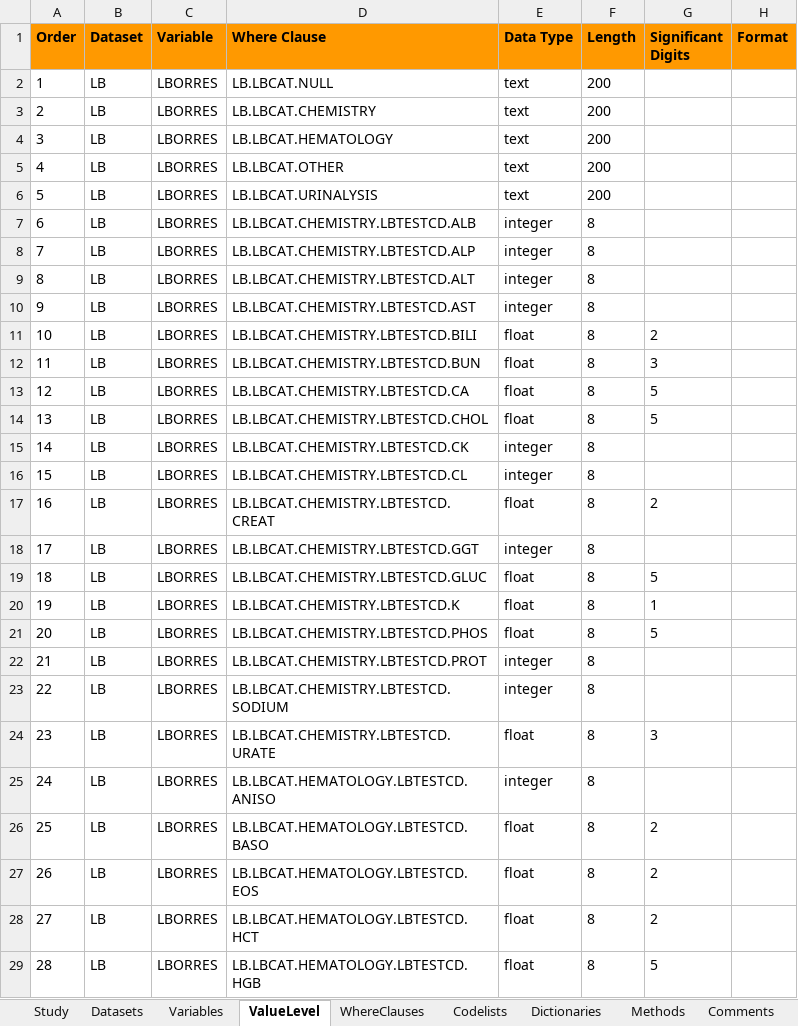
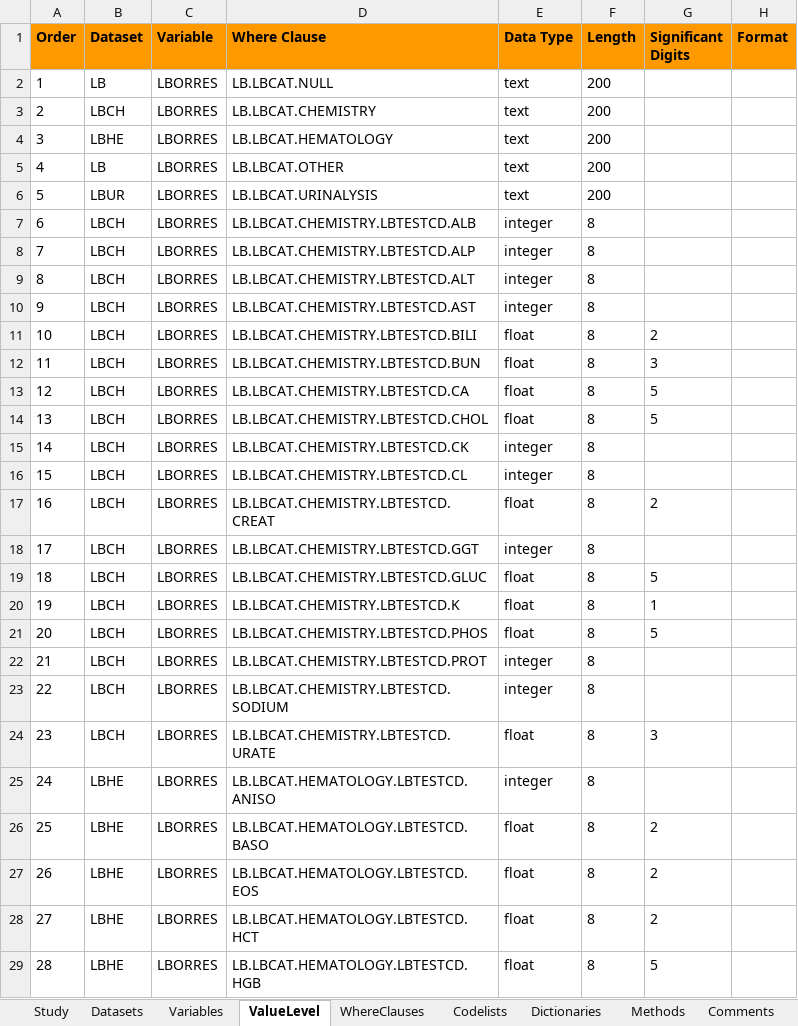
Before and after one commit to mtandp/TestDataFactory, an Excel workbook: Updated/SpecSDTM_UpdatedCDISCPILOT_define20.xlsx, sheet ValueLevel, drawn as a sheet; only a part is shown; values as stored, in another font and other column widths than the file's, no borders; the diff covers the shown part only; the diff names each change by its address in the sheet, - before the commit and + after, or states it on an @@ line.

```diff
--- a/Updated/SpecSDTM_UpdatedCDISCPILOT_define20.xlsx (sheet ValueLevel)
+++ b/Updated/SpecSDTM_UpdatedCDISCPILOT_define20.xlsx (sheet ValueLevel)
-B3 (Dataset): LB
+B3 (Dataset): LBCH
-B4 (Dataset): LB
+B4 (Dataset): LBHE
-B6 (Dataset): LB
+B6 (Dataset): LBUR
-B7:B24 (Dataset): LB
+B7:B24 (Dataset): LBCH
-B25:B29 (Dataset): LB
+B25:B29 (Dataset): LBHE
```
Also changed, not shown: 17 edited cells elsewhere in this sheet, sheet Codelists, sheet Variables, sheet Datasets, 2 other files.
